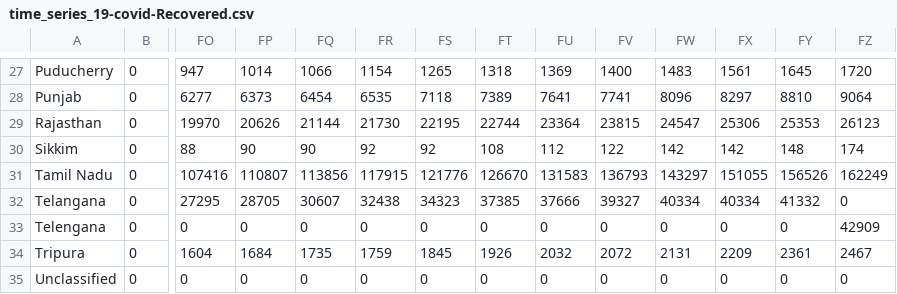
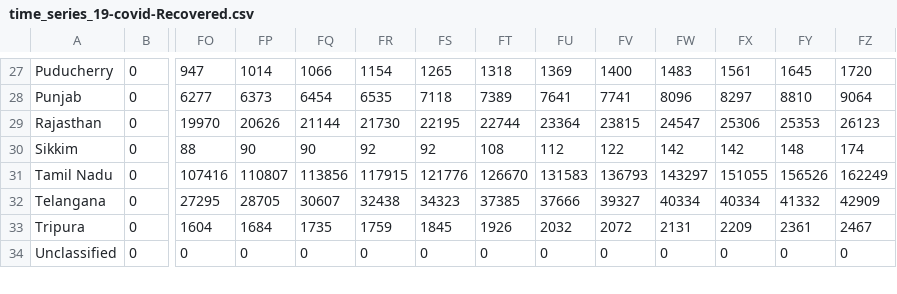
Before and after one commit to ravi-prakash1907/COVID-19-India, a CSV file: india-today/cleaned/time_series_19-covid-Recovered.csv, drawn as a sheet; only a part is shown, gaps mark what is left out; rows hold the shown columns only; the diff names each change by its address in the sheet, - before the commit and + after, or states it on an @@ line.

Commit message:
Update time_series_19-covid-Recovered.csv

```diff
--- a/india-today/cleaned/time_series_19-covid-Recovered.csv
+++ b/india-today/cleaned/time_series_19-covid-Recovered.csv
-FZ32: 0
+FZ32: 42909
-row 33: Telengana | 0 | 0 | 0 | 0 | 0 | 0 | 0 | 0 | 0 | 0 | 0 | 0 | 42909
```
